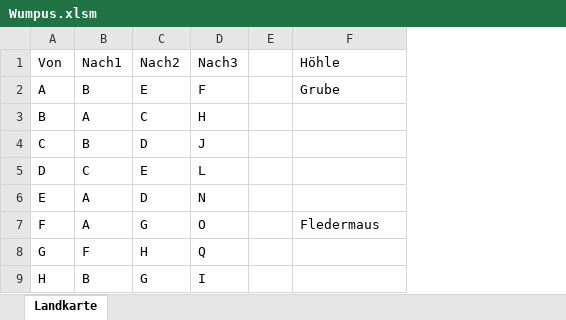
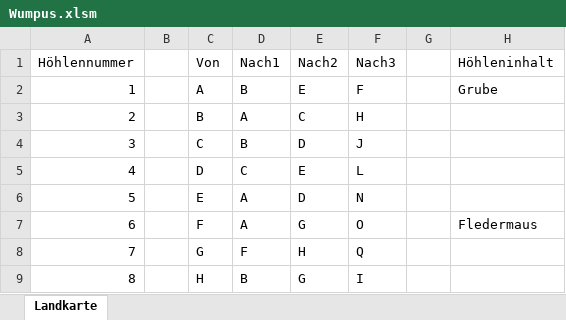
Before and after one commit to MarkusOnTeams/VBA_Wumpus, an Excel workbook: Wumpus.xlsm, sheet Landkarte, drawn as a sheet; only a part is shown; values as stored, in another font and other column widths than the file's, no borders; table styles not drawn; addresses are those after the commit; the diff names each change by its address in the sheet, - before the commit and + after, or states it on an @@ line.

```diff
--- a/Wumpus.xlsm (sheet Landkarte)
+++ b/Wumpus.xlsm (sheet Landkarte)
+column A (Höhlennummer), rows 2-9: 1 | 2 | 3 | 4 | 5 | 6 | 7 | 8
+column B, empty
-H1: Höhle
+H1: Höhleninhalt
```
Also changed, not shown: 3 other files.
